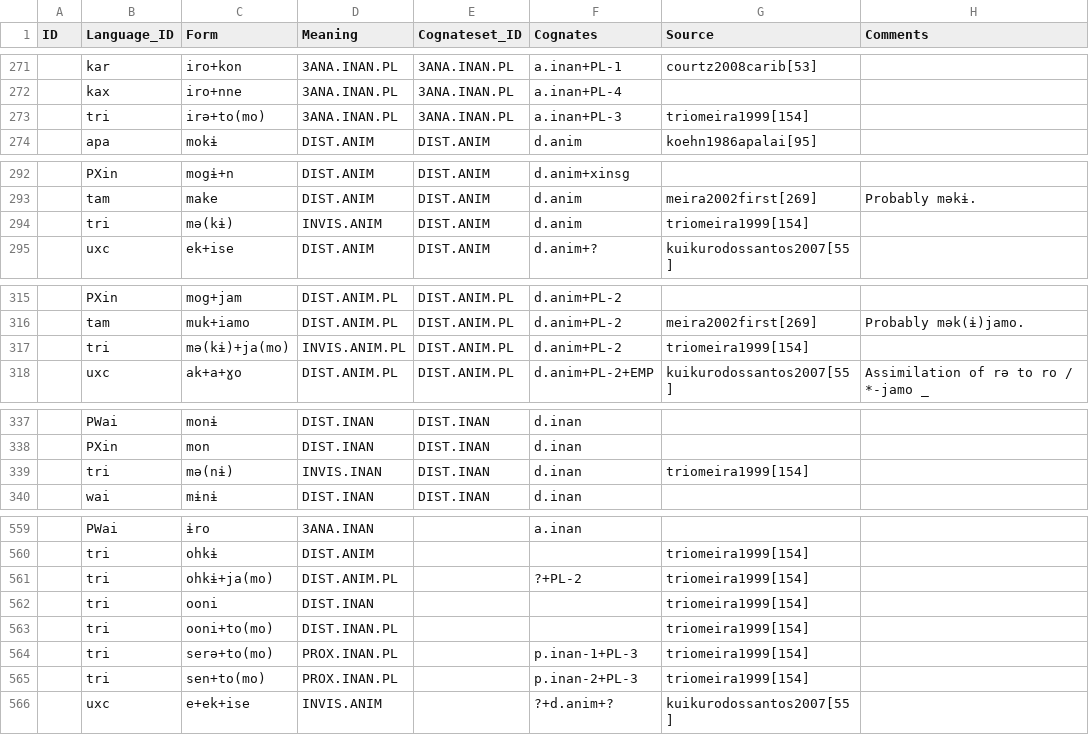
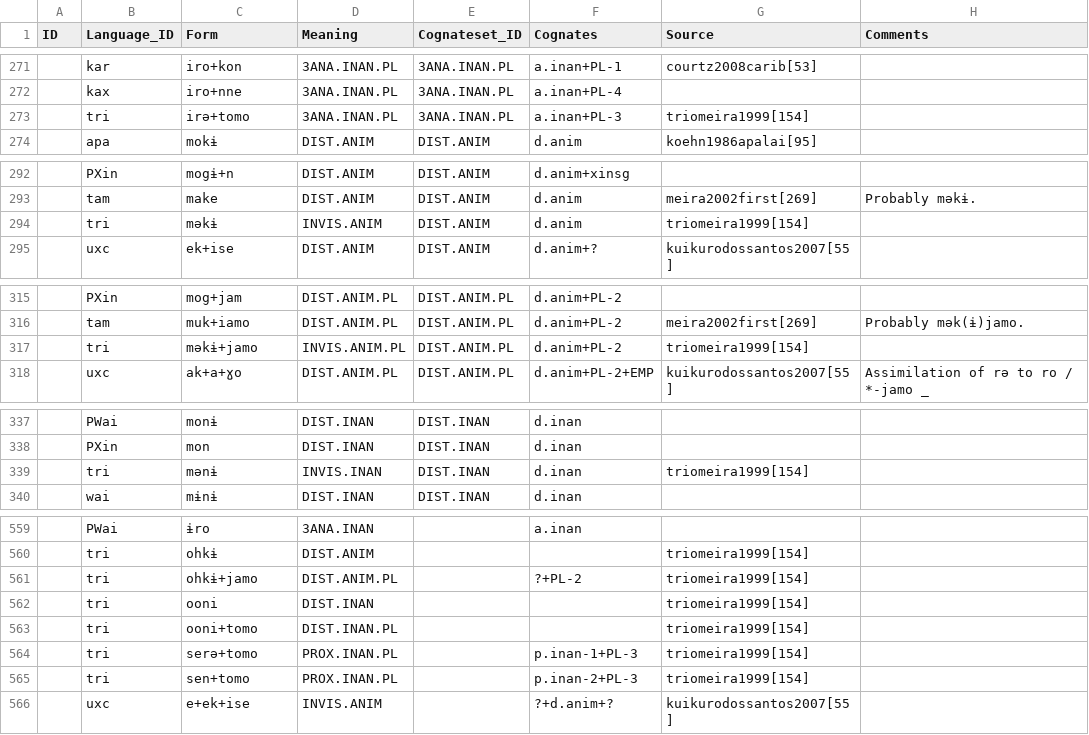
Before and after one commit to fmatter/cariban_pronouns, a CSV file: data/raw/forms.csv, drawn as a sheet; only a part is shown, gaps mark what is left out; the diff covers the shown part only; the diff names each change by its address in the sheet, - before the commit and + after, or states it on an @@ line.

```diff
--- a/data/raw/forms.csv
+++ b/data/raw/forms.csv
-C273 (Form): irə+to(mo)
+C273 (Form): irə+tomo
-C294 (Form): mə(kɨ)
+C294 (Form): məkɨ
-C317 (Form): mə(kɨ)+ja(mo)
+C317 (Form): məkɨ+jamo
-C339 (Form): mə(nɨ)
+C339 (Form): mənɨ
-C561 (Form): ohkɨ+ja(mo)
+C561 (Form): ohkɨ+jamo
-C563 (Form): ooni+to(mo)
+C563 (Form): ooni+tomo
-C564 (Form): serə+to(mo)
+C564 (Form): serə+tomo
-C565 (Form): sen+to(mo)
+C565 (Form): sen+tomo
```
Also changed, not shown: 5 edited cells elsewhere in this file, 11 other files.
